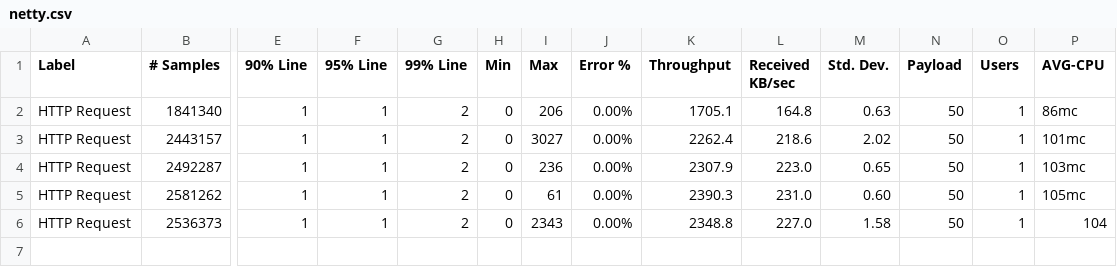
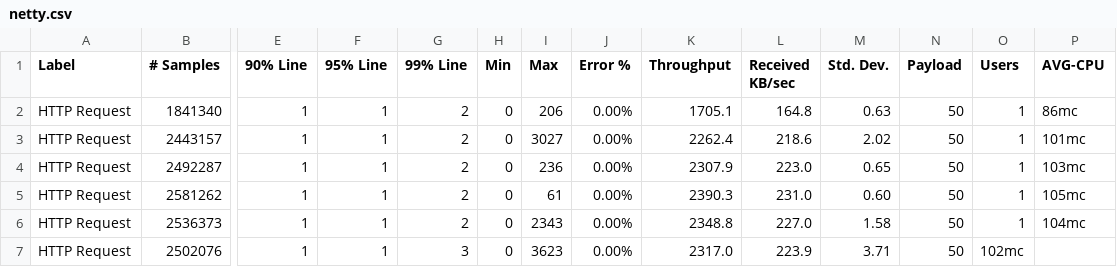
Before and after one commit to xlight05/ballerina-performance-cloud, a CSV file: summary/netty.csv, drawn as a sheet; only a part is shown, gaps mark what is left out; rows hold the shown columns only; the diff names each change by its address in the sheet, - before the commit and + after, or states it on an @@ line.

Commit message:
Update netty.csv

```diff
--- a/summary/netty.csv
+++ b/summary/netty.csv
-P6 (AVG-CPU): 104
+P6 (AVG-CPU): 104mc
+row 7: HTTP Request | 2502076 | 1 | 1 | 3 | 0 | 3623 | 0.00% | 2317.0 | 223.9 | 3.71 | 50 | 102mc
```
